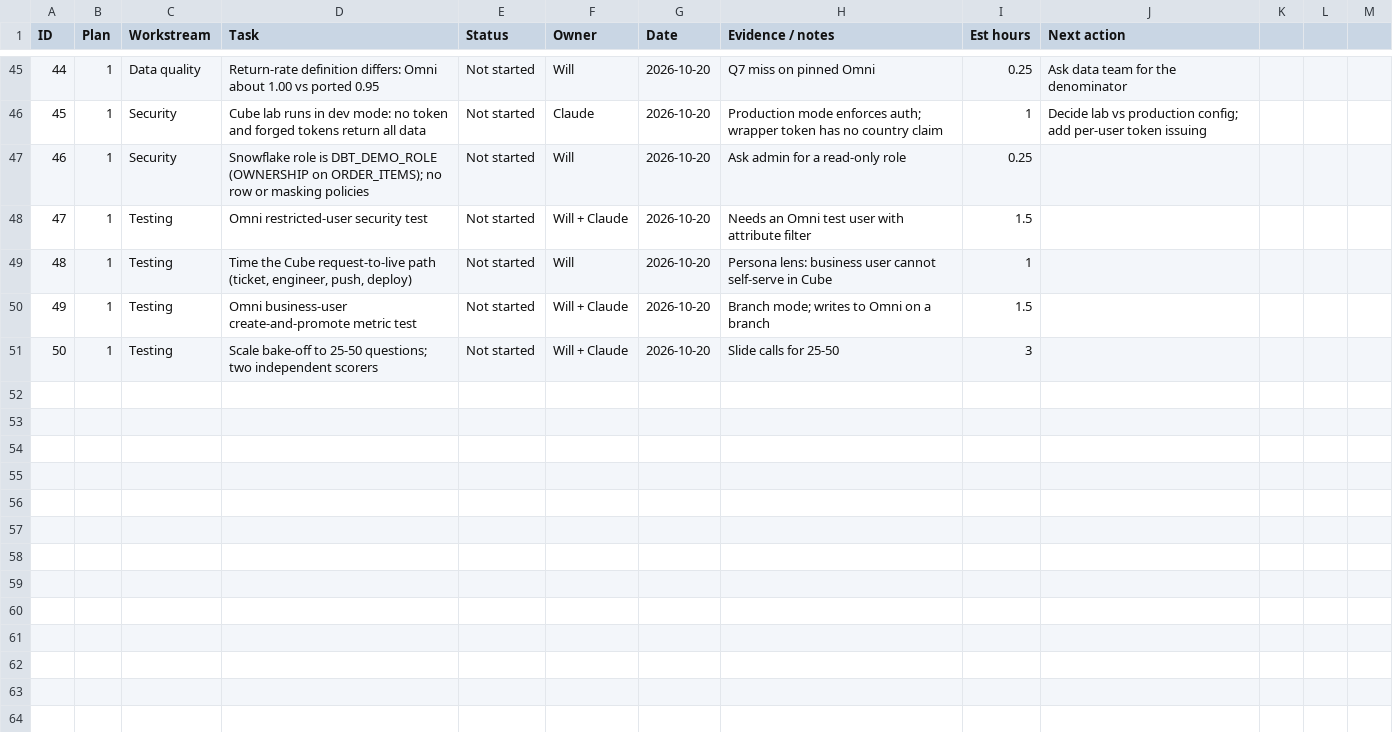
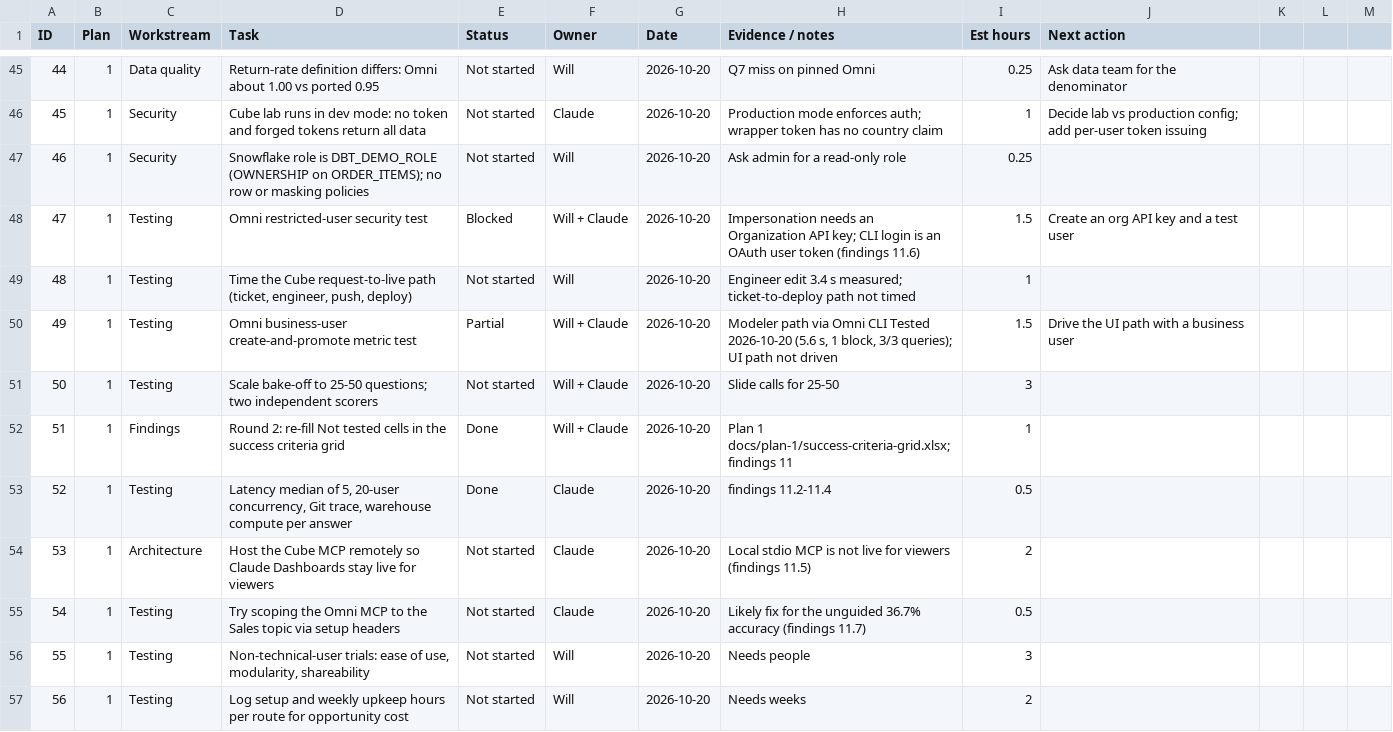
Before and after one commit to willyclayton/claude-dashboards, a CSV file: docs/project-tracker.csv, drawn as a sheet; only a part is shown, gaps mark what is left out.

```diff
--- a/docs/project-tracker.csv
+++ b/docs/project-tracker.csv
@@ -47,5 +47,11 @@ ID,Plan,Workstream,Task,Status,Owner,Date,Evidence / notes,Est hours,Next action
 46,1,Security,Snowflake role is DBT_DEMO_ROLE (OWNERSHIP on ORDER_ITEMS); no row or masking policies,Not started,Will,2026-10-20,Ask admin for a read-only role,0.25,
-47,1,Testing,Omni restricted-user security test,Not started,Will + Claude,2026-10-20,Needs an Omni test user with attribute filter,1.5,
-48,1,Testing,"Time the Cube request-to-live path (ticket, engineer, push, deploy)",Not started,Will,2026-10-20,Persona lens: business user cannot self-serve in Cube,1,
-49,1,Testing,Omni business-user create-and-promote metric test,Not started,Will + Claude,2026-10-20,Branch mode; writes to Omni on a branch,1.5,
+47,1,Testing,Omni restricted-user security test,Blocked,Will + Claude,2026-10-20,Impersonation needs an Organization API key; CLI login is an OAuth user token (findings 11.6),1.5,Create an org API key and a test user
+48,1,Testing,"Time the Cube request-to-live path (ticket, engineer, push, deploy)",Not started,Will,2026-10-20,Engineer edit 3.4 s measured; ticket-to-deploy path not timed,1,
+49,1,Testing,Omni business-user create-and-promote metric test,Partial,Will + Claude,2026-10-20,"Modeler path via Omni CLI Tested 2026-10-20 (5.6 s, 1 block, 3/3 queries); UI path not driven",1.5,Drive the UI path with a business user
 50,1,Testing,Scale bake-off to 25-50 questions; two independent scorers,Not started,Will + Claude,2026-10-20,Slide calls for 25-50,3,
+51,1,Findings,Round 2: re-fill Not tested cells in the success criteria grid,Done,Will + Claude,2026-10-20,Plan 1 docs/plan-1/success-criteria-grid.xlsx; findings 11,1,
+52,1,Testing,"Latency median of 5, 20-user concurrency, Git trace, warehouse compute per answer",Done,Claude,2026-10-20,findings 11.2-11.4,0.5,
+53,1,Architecture,Host the Cube MCP remotely so Claude Dashboards stay live for viewers,Not started,Claude,2026-10-20,Local stdio MCP is not live for viewers (findings 11.5),2,
+54,1,Testing,Try scoping the Omni MCP to the Sales topic via setup headers,Not started,Claude,2026-10-20,Likely fix for the unguided 36.7% accuracy (findings 11.7),0.5,
+55,1,Testing,"Non-technical-user trials: ease of use, modularity, shareability",Not started,Will,2026-10-20,Needs people,3,
+56,1,Testing,Log setup and weekly upkeep hours per route for opportunity cost,Not started,Will,2026-10-20,Needs weeks,2,
```
Also changed, not shown: 11 other files.
